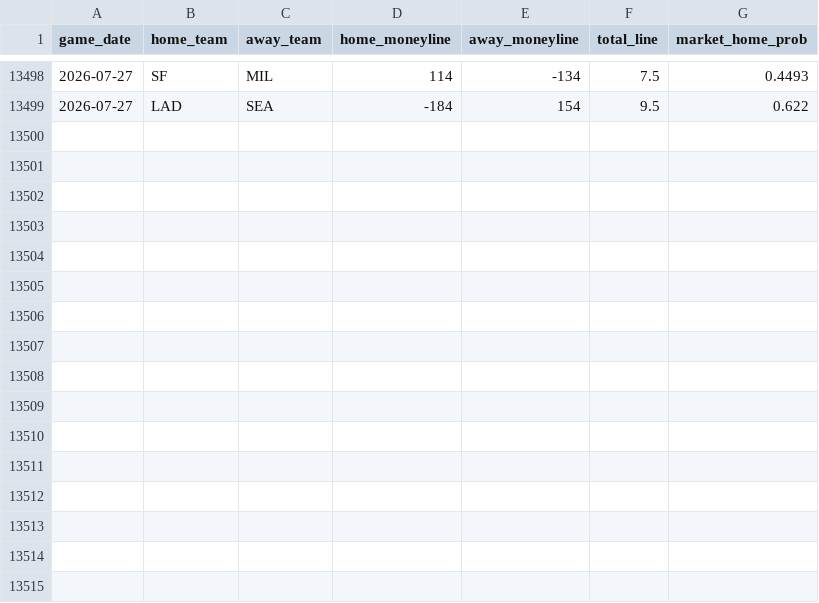
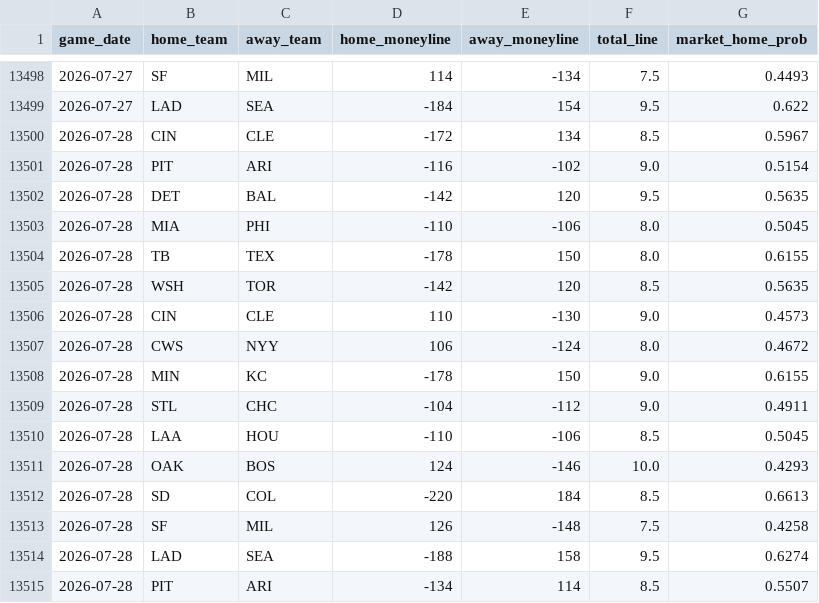
Before and after one commit to gigadon/Thats-Baseball, a CSV file: data/odds_history.csv, drawn as a sheet; only a part is shown, gaps mark what is left out; the diff names each change by its address in the sheet, - before the commit and + after, or states it on an @@ line.

```diff
--- a/data/odds_history.csv
+++ b/data/odds_history.csv
+row 13500: 2026-07-28 | CIN | CLE | -172 | 134 | 8.5 | 0.5967
+row 13501: 2026-07-28 | PIT | ARI | -116 | -102 | 9.0 | 0.5154
+row 13502: 2026-07-28 | DET | BAL | -142 | 120 | 9.5 | 0.5635
+row 13503: 2026-07-28 | MIA | PHI | -110 | -106 | 8.0 | 0.5045
+row 13504: 2026-07-28 | TB | TEX | -178 | 150 | 8.0 | 0.6155
+row 13505: 2026-07-28 | WSH | TOR | -142 | 120 | 8.5 | 0.5635
+row 13506: 2026-07-28 | CIN | CLE | 110 | -130 | 9.0 | 0.4573
+row 13507: 2026-07-28 | CWS | NYY | 106 | -124 | 8.0 | 0.4672
+row 13508: 2026-07-28 | MIN | KC | -178 | 150 | 9.0 | 0.6155
+row 13509: 2026-07-28 | STL | CHC | -104 | -112 | 9.0 | 0.4911
+row 13510: 2026-07-28 | LAA | HOU | -110 | -106 | 8.5 | 0.5045
+row 13511: 2026-07-28 | OAK | BOS | 124 | -146 | 10.0 | 0.4293
+row 13512: 2026-07-28 | SD | COL | -220 | 184 | 8.5 | 0.6613
+row 13513: 2026-07-28 | SF | MIL | 126 | -148 | 7.5 | 0.4258
+row 13514: 2026-07-28 | LAD | SEA | -188 | 158 | 9.5 | 0.6274
+row 13515: 2026-07-28 | PIT | ARI | -134 | 114 | 8.5 | 0.5507
```
Also changed, not shown: data/games_2026.csv, 6 other files.
